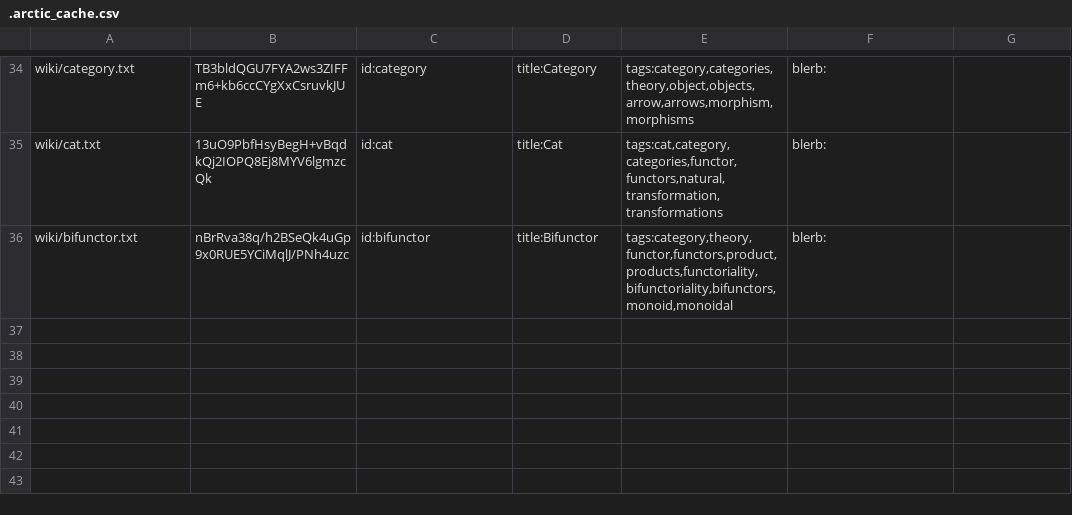
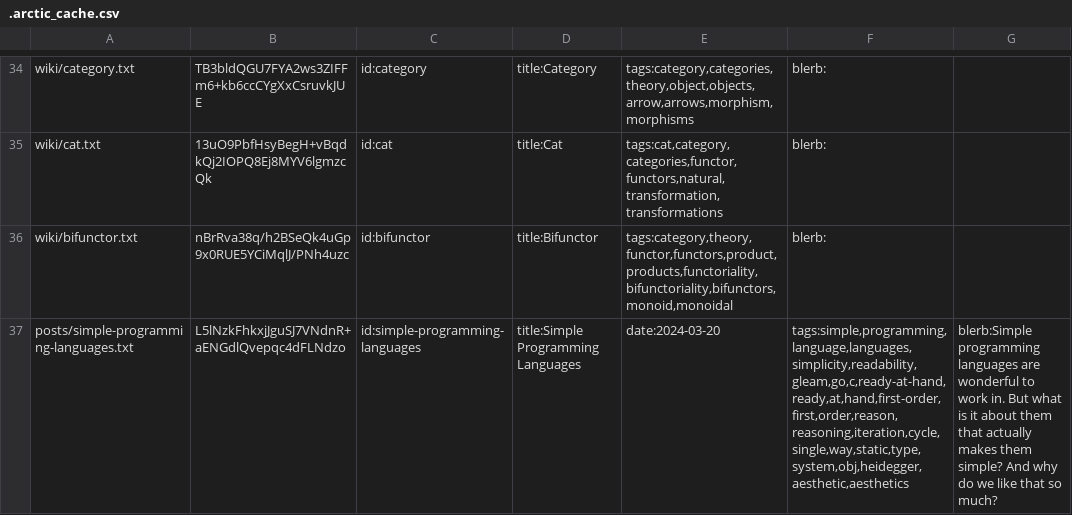
Before and after one commit to RyanBrewer317/ryanbrewer-dev, a CSV file: .arctic_cache.csv, drawn as a sheet; only a part is shown, gaps mark what is left out.

Commit message:
fix simple-programming-languages

```diff
--- a/.arctic_cache.csv
+++ b/.arctic_cache.csv
@@ -36 +36,2 @@
 "wiki/bifunctor.txt","nBrRva38q/h2BSeQk4uGp9x0RUE5YCiMqlJ/PNh4uzc","id:bifunctor","title:Bifunctor","tags:category,theory,functor,functors,product,products,functoriality,bifunctoriality,bifunctors,monoid,monoidal","blerb:"
+"posts/simple-programming-languages.txt","L5lNzkFhkxjJguSJ7VNdnR+aENGdlQvepqc4dFLNdzo","id:simple-programming-languages","title:Simple Programming Languages","date:2024-03-20","tags:simple,programming,language,languages,simplicity,readability,gleam,go,c,ready-at-hand,ready,at,hand,first-order,first,order,reason,reasoning,iteration,cycle,single,way,static,type,system,obj,heidegger,aesthetic,aesthetics","blerb:Simple programming languages are wonderful to work in. But what is it about them that actually makes them simple? And why do we like that so much?"
```
Also changed, not shown: 5 other files.
